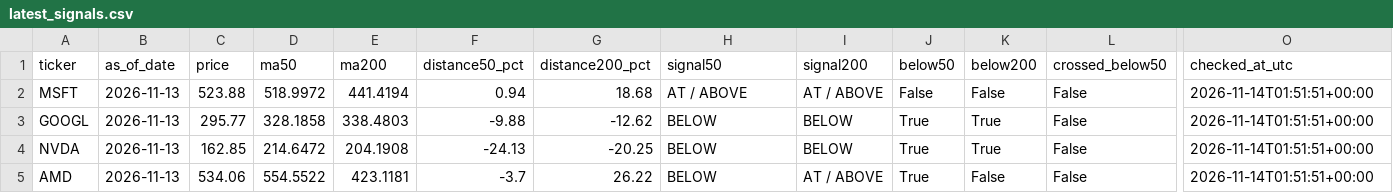
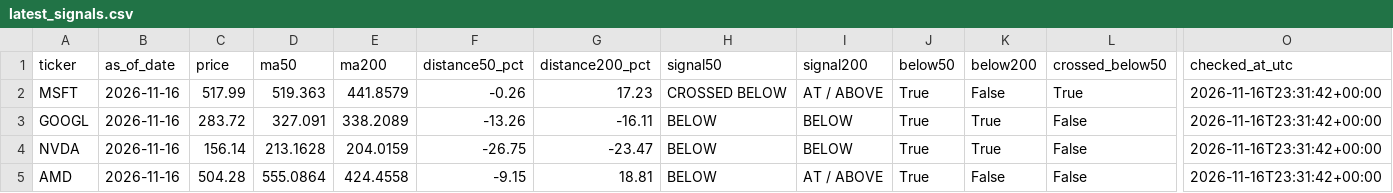
Before and after one commit to kmkrishnakant68-beep/stockpilot-cloud, a CSV file: stockpilot_data/latest_signals.csv, drawn as a sheet; only a part is shown, gaps mark what is left out; the diff covers the shown part only; the diff names each change by its address in the sheet, - before the commit and + after, or states it on an @@ line.

```diff
--- a/stockpilot_data/latest_signals.csv
+++ b/stockpilot_data/latest_signals.csv
-B2:B5 (as_of_date): 2026-11-13
+B2:B5 (as_of_date): 2026-11-16
-C2 (price): 523.88
+C2 (price): 517.99
-D2 (ma50): 518.9972
+D2 (ma50): 519.363
-E2 (ma200): 441.4194
+E2 (ma200): 441.8579
-F2 (distance50_pct): 0.94
+F2 (distance50_pct): -0.26
-G2 (distance200_pct): 18.68
+G2 (distance200_pct): 17.23
-H2 (signal50): AT / ABOVE
+H2 (signal50): CROSSED BELOW
-J2 (below50): False
+J2 (below50): True
-L2 (crossed_below50): False
+L2 (crossed_below50): True
-O2:O5 (checked_at_utc): 2026-11-14T01:51:51+00:00
+O2:O5 (checked_at_utc): 2026-11-16T23:31:42+00:00
-C3 (price): 295.77
+C3 (price): 283.72
-D3 (ma50): 328.1858
+D3 (ma50): 327.091
-E3 (ma200): 338.4803
+E3 (ma200): 338.2089
-F3 (distance50_pct): -9.88
+F3 (distance50_pct): -13.26
-G3 (distance200_pct): -12.62
+G3 (distance200_pct): -16.11
-C4 (price): 162.85
+C4 (price): 156.14
-D4 (ma50): 214.6472
+D4 (ma50): 213.1628
-E4 (ma200): 204.1908
+E4 (ma200): 204.0159
-F4 (distance50_pct): -24.13
+F4 (distance50_pct): -26.75
-G4 (distance200_pct): -20.25
+G4 (distance200_pct): -23.47
-C5 (price): 534.06
+C5 (price): 504.28
-D5 (ma50): 554.5522
+D5 (ma50): 555.0864
-E5 (ma200): 423.1181
+E5 (ma200): 424.4558
-F5 (distance50_pct): -3.7
+F5 (distance50_pct): -9.15
-G5 (distance200_pct): 26.22
+G5 (distance200_pct): 18.81
```
Also changed, not shown: 84 edited cells elsewhere in this file, stockpilot_data/alerts.csv, 6 other files.
